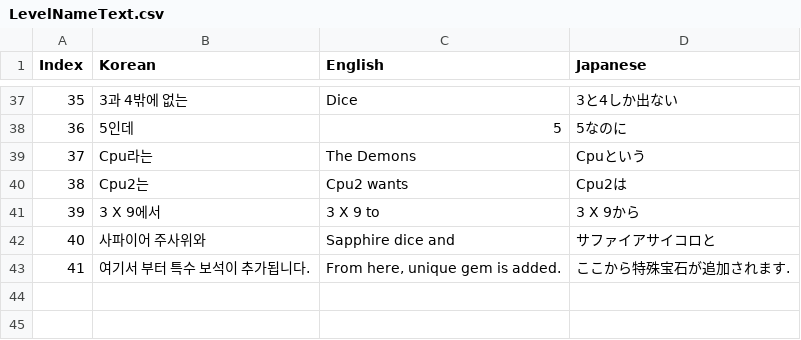
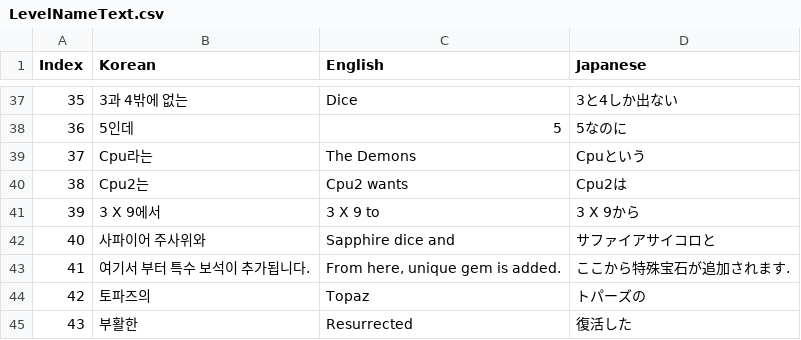
Before and after one commit to KathGaan/GEMSTAIR, a CSV file: Assets/Resources/TextCSV/LevelNameText.csv, drawn as a sheet; only a part is shown, gaps mark what is left out; the diff names each change by its address in the sheet, - before the commit and + after, or states it on an @@ line.

```diff
--- a/Assets/Resources/TextCSV/LevelNameText.csv
+++ b/Assets/Resources/TextCSV/LevelNameText.csv
+row 44: 42 | 토파즈의 | Topaz | トパーズの
+row 45: 43 | 부활한 | Resurrected | 復活した
```
Also changed, not shown: Assets/Resources/TextCSV/AchieveInfoText.csv, Assets/Resources/TextCSV/LevelInfoText.csv, 34 other files.
